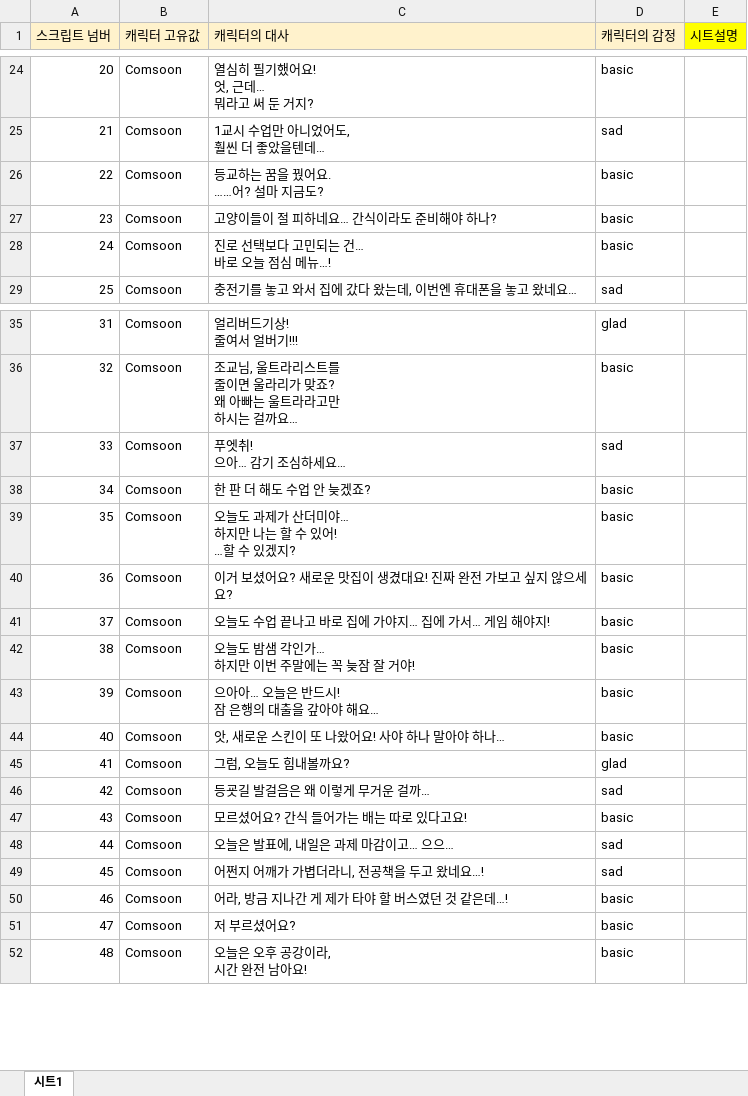
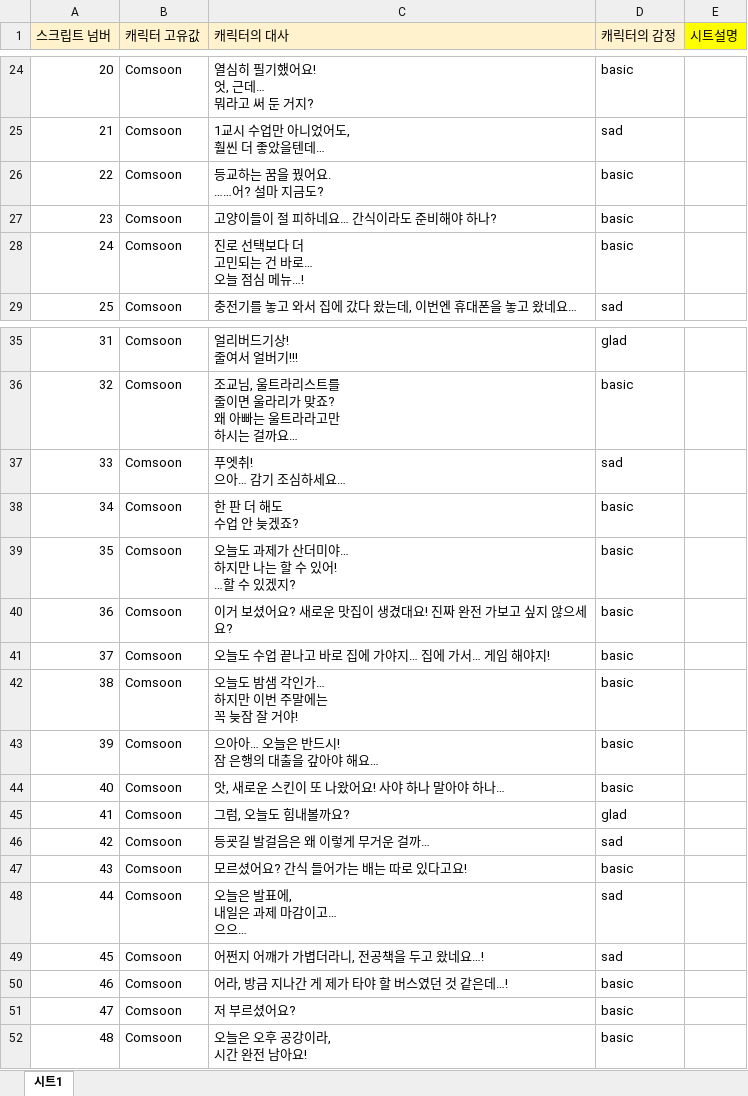
Before and after one commit to szxooliz/RaisingStudent2, an Excel workbook: DataGenerator/XLSXS/Script.xlsx, sheet 시트1, drawn as a sheet; only a part is shown, gaps mark what is left out; values as stored, in another font and other column widths than the file's, no borders; charts and pictures not drawn; ↵ is a line break in a cell; the diff names each change by its address in the sheet, - before the commit and + after, or states it on an @@ line.

```diff
--- a/DataGenerator/XLSXS/Script.xlsx (sheet 시트1)
+++ b/DataGenerator/XLSXS/Script.xlsx (sheet 시트1)
-C28 (캐릭터의 대사): 진로 선택보다 고민되는 건… ↵ 바로 오늘 점심 메뉴…!
+C28 (캐릭터의 대사): 진로 선택보다 더 ↵ 고민되는 건 바로… ↵ 오늘 점심 메뉴…!
-C38 (캐릭터의 대사): 한 판 더 해도 수업 안 늦겠죠?
+C38 (캐릭터의 대사): 한 판 더 해도 ↵ 수업 안 늦겠죠?
-C42 (캐릭터의 대사): 오늘도 밤샘 각인가… ↵ 하지만 이번 주말에는 꼭 늦잠 잘 거야!
+C42 (캐릭터의 대사): 오늘도 밤샘 각인가… ↵ 하지만 이번 주말에는 ↵ 꼭 늦잠 잘 거야!
-C48 (캐릭터의 대사): 오늘은 발표에, 내일은 과제 마감이고… 으으…
+C48 (캐릭터의 대사): 오늘은 발표에, ↵ 내일은 과제 마감이고… ↵ 으으…
```
Also changed, not shown: DataGenerator/XLSXS/EventScript.xlsx.
